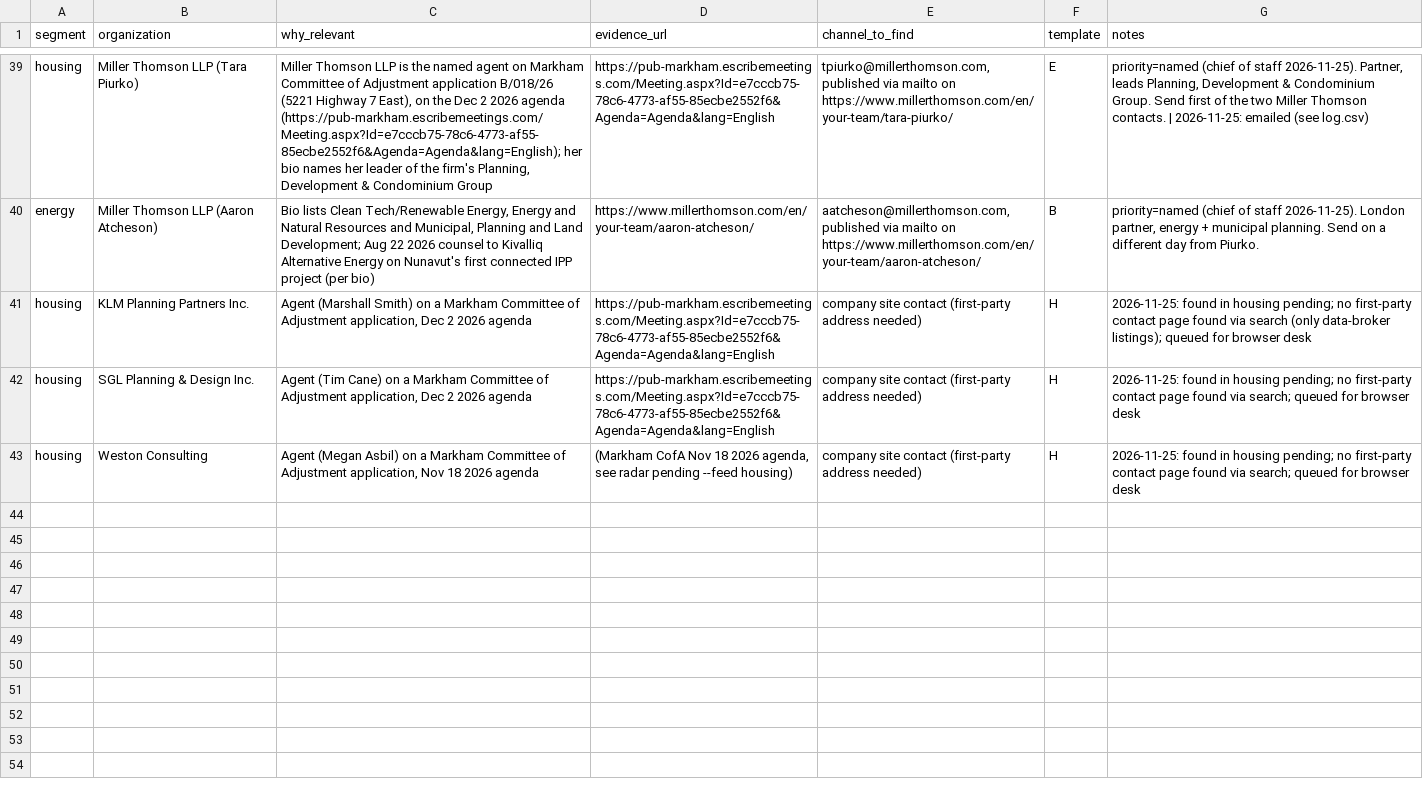
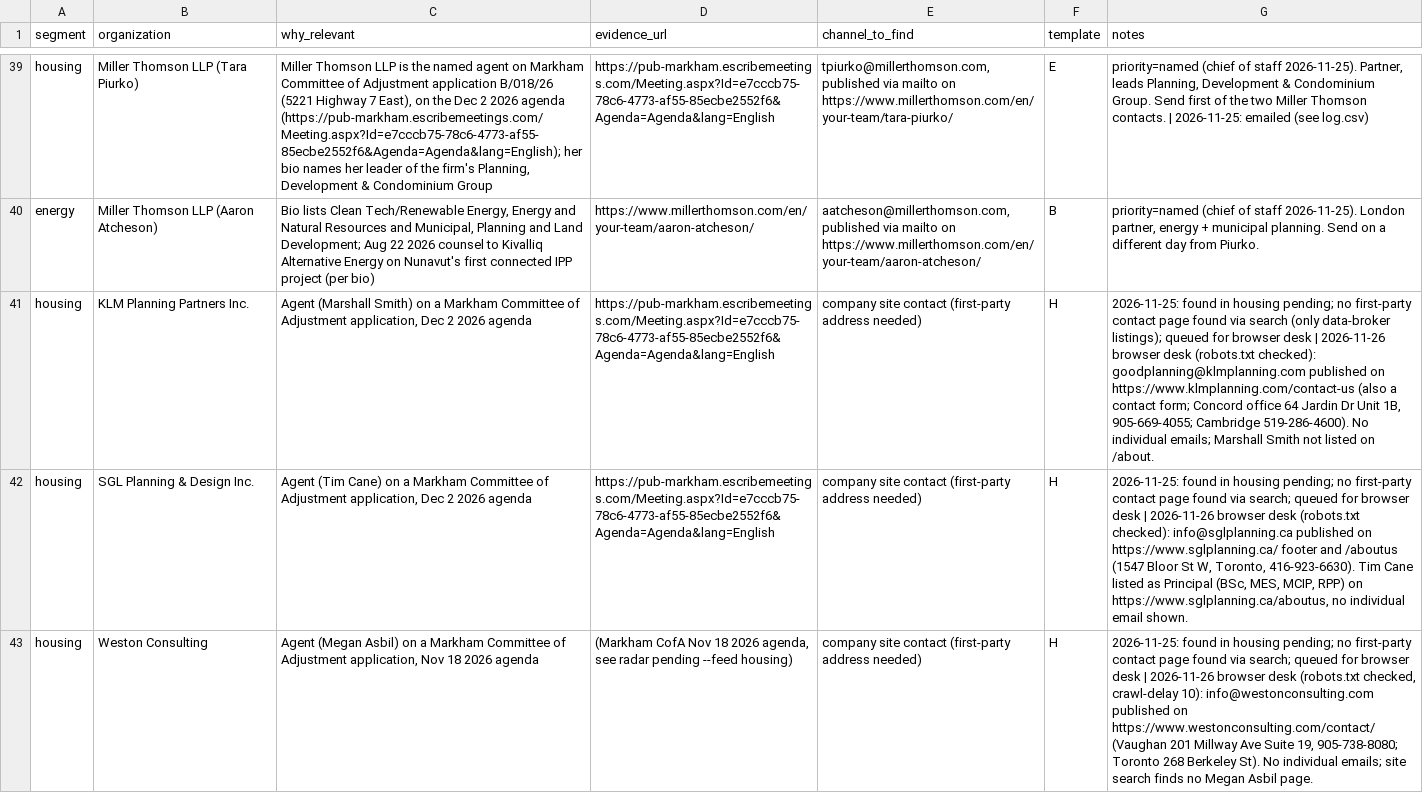
Before and after one commit to huxleyboivin/council-radar, a CSV file: outreach/prospects.csv, drawn as a sheet; only a part is shown, gaps mark what is left out; the diff names each change by its address in the sheet, - before the commit and + after, or states it on an @@ line.

```diff
--- a/outreach/prospects.csv
+++ b/outreach/prospects.csv
-G41 (notes): …browser desk
+G41 (notes): …browser desk | 2026-11-26 browser desk (robots.txt checked): goodplanning@klmplanning.com published on https://www.klmplanning.com/contact-us (also a contact form; Concord office 64 Jardin Dr Unit 1B, 905-669-4055; Cambridge 519-286-4600). No individual emails; Marshall Smith not listed on /about.
-G42 (notes): …browser desk
+G42 (notes): …browser desk | 2026-11-26 browser desk (robots.txt checked): info@sglplanning.ca published on https://www.sglplanning.ca/ footer and /aboutus (1547 Bloor St W, Toronto, 416-923-6630). Tim Cane listed as Principal (BSc, MES, MCIP, RPP) on https://www.sglplanning.ca/aboutus, no individual email shown.
-G43 (notes): …browser desk
+G43 (notes): …browser desk | 2026-11-26 browser desk (robots.txt checked, crawl-delay 10): info@westonconsulting.com published on https://www.westonconsulting.com/contact/ (Vaughan 201 Millway Ave Suite 19, 905-738-8080; Toronto 268 Berkeley St). No individual emails; site search finds no Megan Asbil page.
```
Also changed, not shown: 1 other file.
